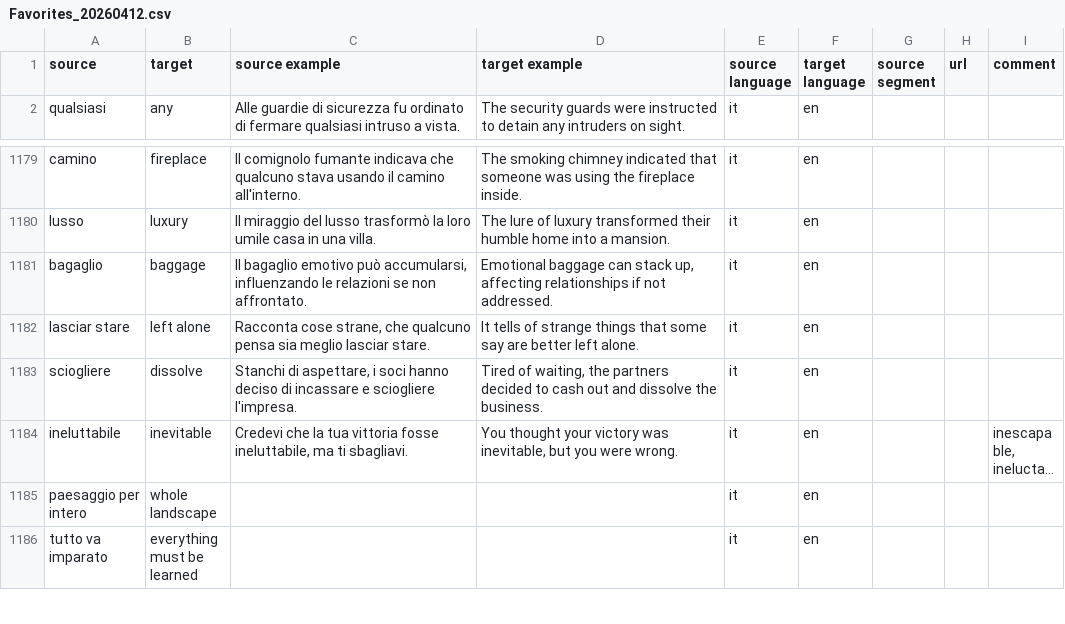
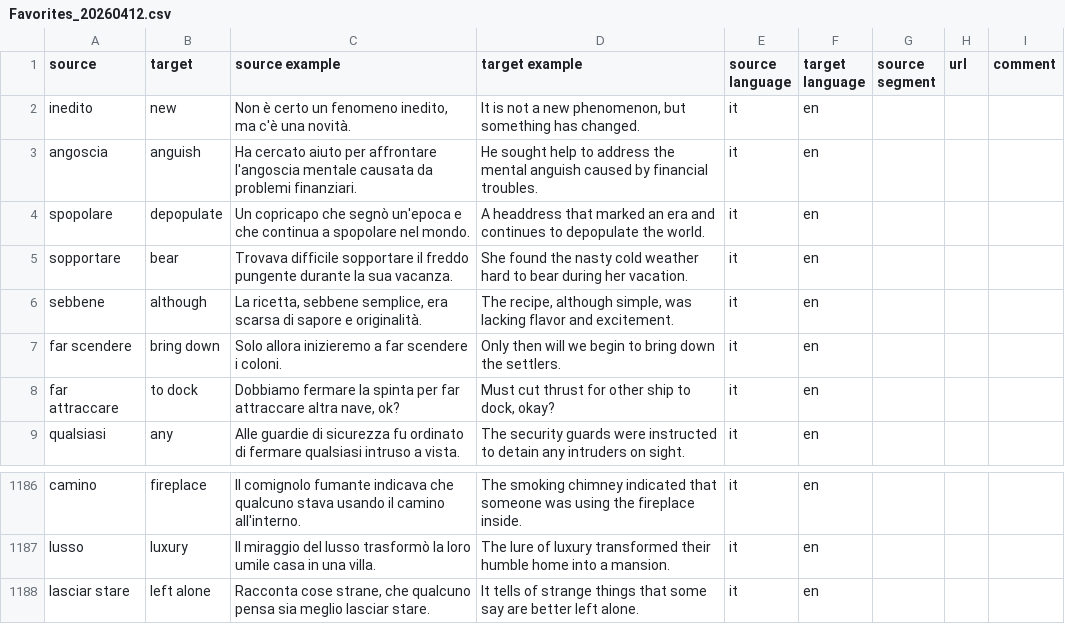
Before and after one commit to devinmiller/italian, a CSV file: vocabolario/Favorites_20260412.csv, drawn as a sheet; only a part is shown, gaps mark what is left out; the shorter side is filled out with more unchanged rows; long unchanged cells end in ….

Commit message:
Added new vocabulary entries to the favorites list, including translations and example sentences. Removed one outdated entry for clarity.

```diff
--- a/vocabolario/Favorites_20260412.csv
+++ b/vocabolario/Favorites_20260412.csv
@@ -1,2 +1,9 @@
 source,target,source example,target example,source language,target language,source segment,url,comment
+"inedito","new","Non è certo un fenomeno inedito, ma c'è una novità.","It is not a new phenomenon, but something has changed.","it","en","","",""
+"angoscia","anguish","Ha cercato aiuto per affrontare l'angoscia mentale causata da problemi finanziari.","He sought help to address the mental anguish caused by financial troubles.","it","en","","",""
+"spopolare","depopulate","Un copricapo che segnò un'epoca e che continua a spopolare nel mondo.","A headdress that marked an era and continues to depopulate the world.","it","en","","",""
+"sopportare","bear","Trovava difficile sopportare il freddo pungente durante la sua vacanza.","She found the nasty cold weather hard to bear during her vacation.","it","en","","",""
+"sebbene","although","La ricetta, sebbene semplice, era scarsa di sapore e originalità.","The recipe, although simple, was lacking flavor and excitement.","it","en","","",""
+"far scendere","bring down","Solo allora inizieremo a far scendere i coloni.","Only then will we begin to bring down the settlers.","it","en","","",""
+"far attraccare","to dock","Dobbiamo fermare la spinta per far attraccare altra nave, ok?","Must cut thrust for other ship to dock, okay?","it","en","","",""
 "qualsiasi","any","Alle guardie di sicurezza fu ordinato di fermare qualsiasi intruso a vista.","The security guards were instructed to detain any intruders on sight.","it","en","","",""
@@ -1180,3 +1187,2 @@ source,target,source example,target example,source language,target language,sour
 "lusso","luxury","Il miraggio del lusso trasformò la loro umile casa in una villa.","The lure of luxury transformed their humble home into a mansion.","it","en","","",""
-"bagaglio","baggage","Il bagaglio emotivo può accumularsi, influenzando le relazioni se non affrontato.","Emotional baggage can stack up, affecting relationships if not addressed.","it","en","","",""
 "lasciar stare","left alone","Racconta cose strane, che qualcuno pensa sia meglio lasciar stare.","It tells of strange things that some say are better left alone.","it","en","","",""
```
Also changed, not shown: 7 other files.
